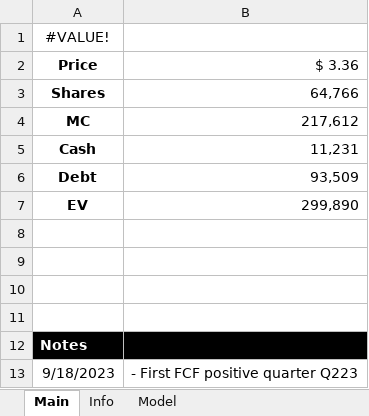
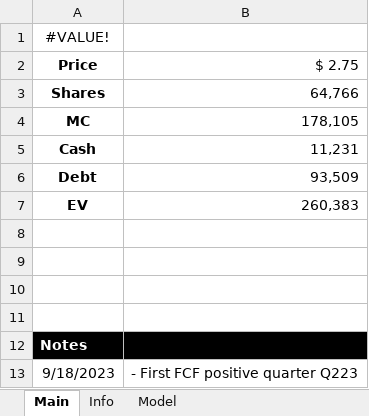
Before and after one commit to Primitive-Coding/Company-Models-Demo, an Excel workbook: RDW/RDW.xlsx, sheet Main, drawn as a sheet; values as stored, in another font and other column widths than the file's, no borders; the diff names each change by its address in the sheet, - before the commit and + after, or states it on an @@ line.

Commit message:
Updated RDW.

```diff
--- a/RDW/RDW.xlsx (sheet Main)
+++ b/RDW/RDW.xlsx (sheet Main)
-B2: $ 3.36
+B2: $ 2.75
-B4: 217,612
+B4: 178,105
-B7: 299,890
+B7: 260,383
```
